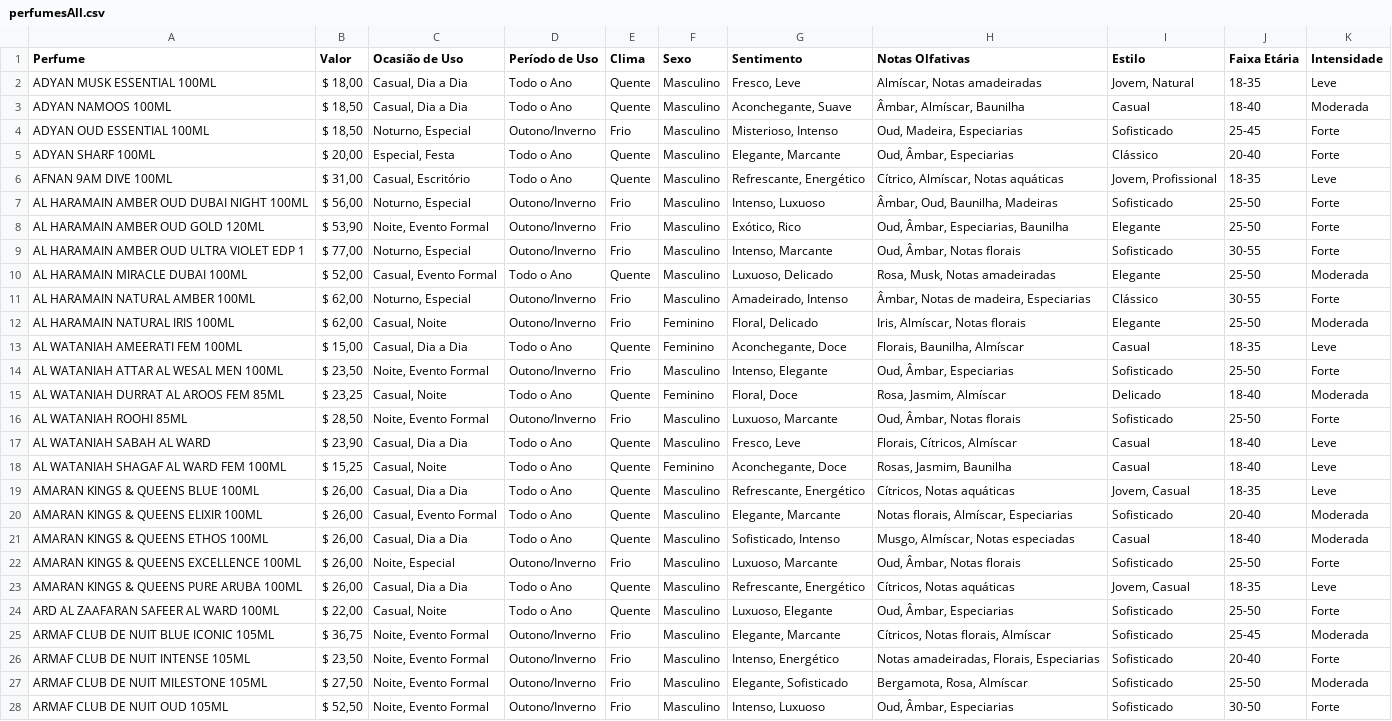
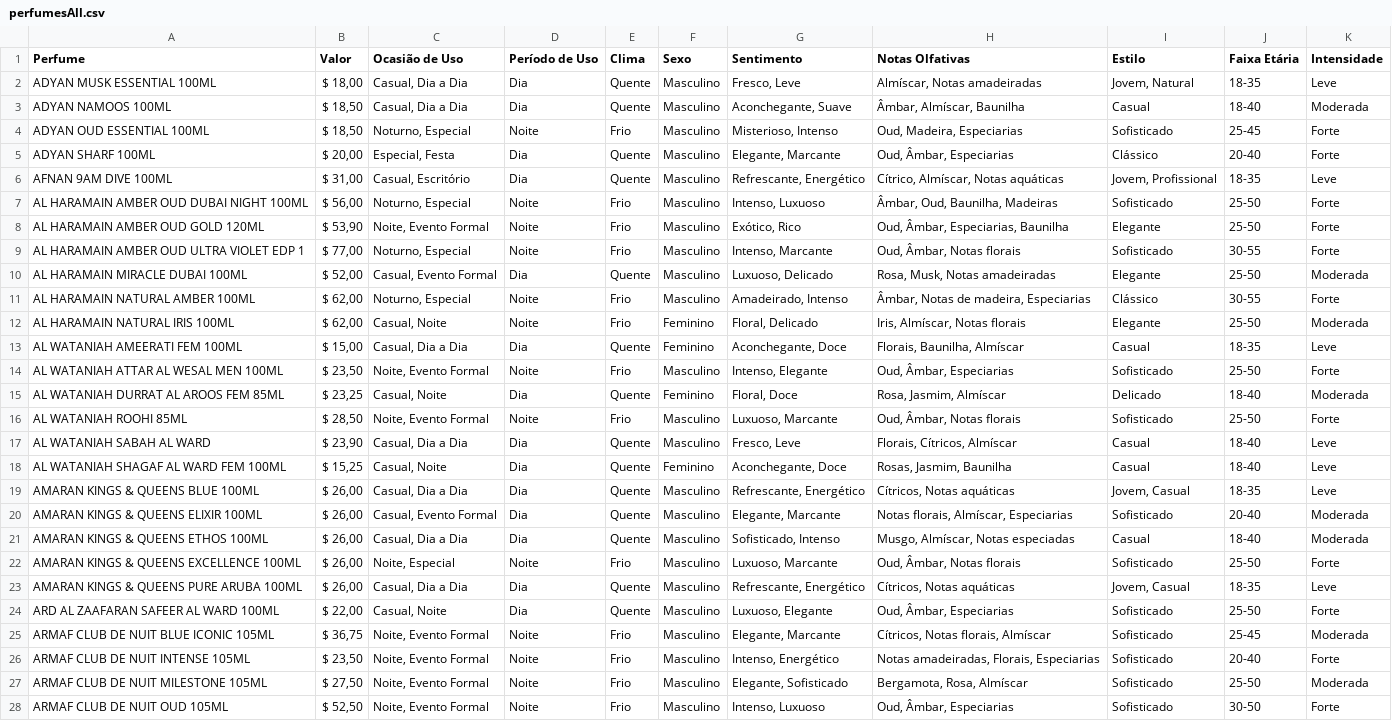
Before and after one commit to Eduardochimchek/ScentSelector, a CSV file: model/perfumesAll.csv, drawn as a sheet; only a part is shown; the diff covers the shown part only; the diff names each change by its address in the sheet, - before the commit and + after, or states it on an @@ line.

```diff
--- a/model/perfumesAll.csv
+++ b/model/perfumesAll.csv
-D2:D3 (Período de Uso): Todo o Ano
+D2:D3 (Período de Uso): Dia
-D4 (Período de Uso): Outono/Inverno
+D4 (Período de Uso): Noite
-D5:D6 (Período de Uso): Todo o Ano
+D5:D6 (Período de Uso): Dia
-D7:D9 (Período de Uso): Outono/Inverno
+D7:D9 (Período de Uso): Noite
-D10 (Período de Uso): Todo o Ano
+D10 (Período de Uso): Dia
-D11:D12 (Período de Uso): Outono/Inverno
+D11:D12 (Período de Uso): Noite
-D13 (Período de Uso): Todo o Ano
+D13 (Período de Uso): Dia
-D14 (Período de Uso): Outono/Inverno
+D14 (Período de Uso): Noite
-D15 (Período de Uso): Todo o Ano
+D15 (Período de Uso): Dia
-D16 (Período de Uso): Outono/Inverno
+D16 (Período de Uso): Noite
-D17:D21 (Período de Uso): Todo o Ano
+D17:D21 (Período de Uso): Dia
-D22 (Período de Uso): Outono/Inverno
+D22 (Período de Uso): Noite
-D23:D24 (Período de Uso): Todo o Ano
+D23:D24 (Período de Uso): Dia
-D25:D28 (Período de Uso): Outono/Inverno
+D25:D28 (Período de Uso): Noite
```
Also changed, not shown: 74 edited cells elsewhere in this file, 1 other file.
